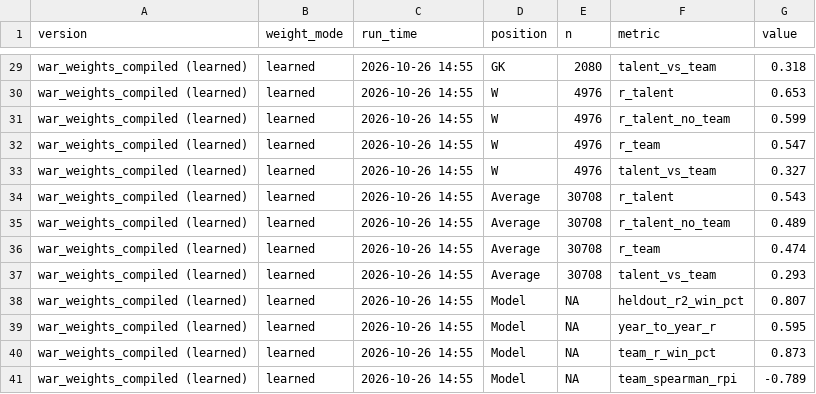
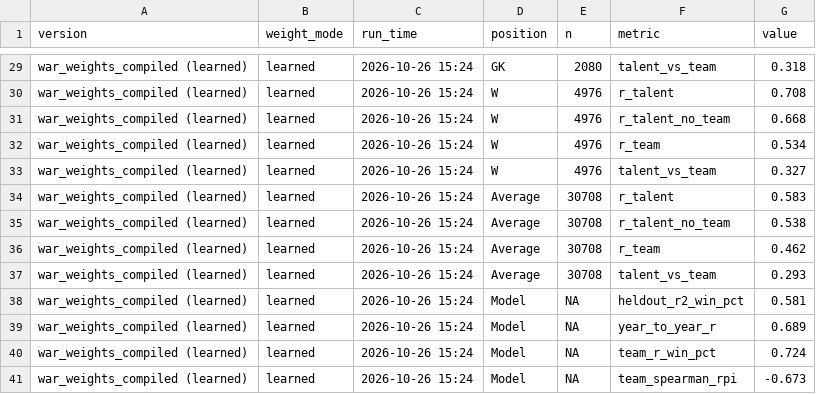
Before and after one commit to thekegzster/VTSoccer, a CSV file: war_output/scorecard.csv, drawn as a sheet; only a part is shown, gaps mark what is left out; the diff covers the shown part only; the diff names each change by its address in the sheet, - before the commit and + after, or states it on an @@ line.

```diff
--- a/war_output/scorecard.csv
+++ b/war_output/scorecard.csv
-C29:C41 (run_time): 2026-10-26 14:55
+C29:C41 (run_time): 2026-10-26 15:24
-G30 (value): 0.653
+G30 (value): 0.708
-G31 (value): 0.599
+G31 (value): 0.668
-G32 (value): 0.547
+G32 (value): 0.534
-G34 (value): 0.543
+G34 (value): 0.583
-G35 (value): 0.489
+G35 (value): 0.538
-G36 (value): 0.474
+G36 (value): 0.462
-G38 (value): 0.807
+G38 (value): 0.581
-G39 (value): 0.595
+G39 (value): 0.689
-G40 (value): 0.873
+G40 (value): 0.724
-G41 (value): -0.789
+G41 (value): -0.673
```
Also changed, not shown: 48 edited cells elsewhere in this file, war_output/scorecard_history.csv, war_output/team_war.csv, 13 other files.
